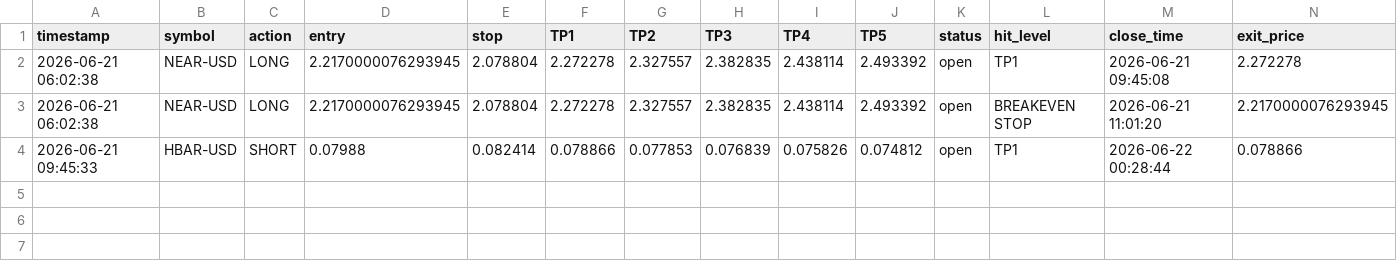
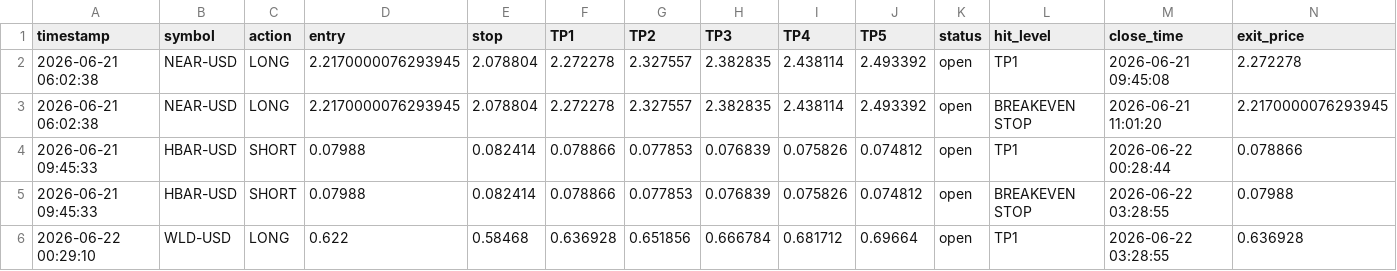
Before and after one commit to mrakbar8175-blip/Crypto-signal-bot, a CSV file: crypto_trade_results.csv, drawn as a sheet; only a part is shown; rows hold the shown columns only; the diff names each change by its address in the sheet, - before the commit and + after, or states it on an @@ line.

```diff
--- a/crypto_trade_results.csv
+++ b/crypto_trade_results.csv
+row 5: 2026-06-21 09:45:33 | HBAR-USD | SHORT | 0.07988 | 0.082414 | 0.078866 | 0.077853 | 0.076839 | 0.075826 | 0.074812 | open | BREAKEVEN STOP | 2026-06-22 03:28:55 | 0.07988
+row 6: 2026-06-22 00:29:10 | WLD-USD | LONG | 0.622 | 0.58468 | 0.636928 | 0.651856 | 0.666784 | 0.681712 | 0.69664 | open | TP1 | 2026-06-22 03:28:55 | 0.636928
```
Also changed, not shown: crypto_open_trades.csv, crypto_trade_log.csv, 1 other file.
